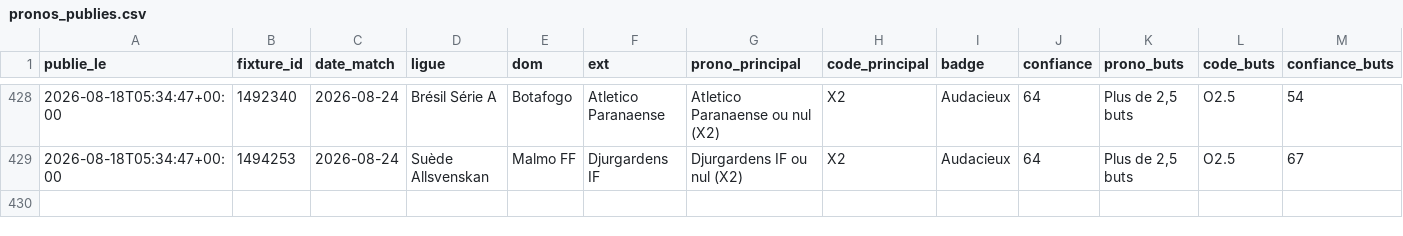
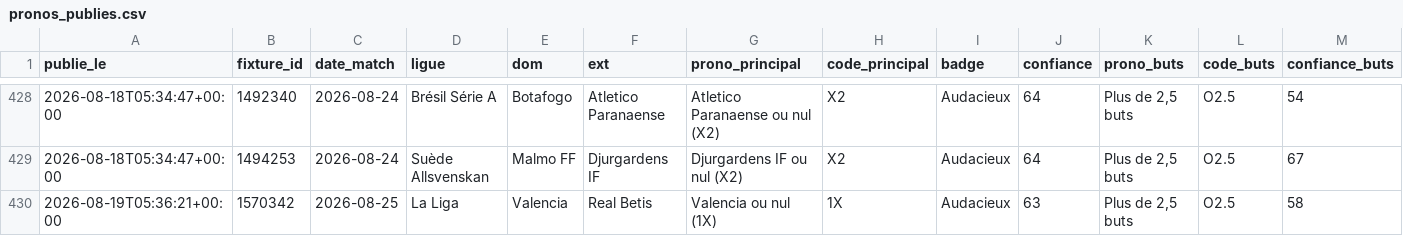
Before and after one commit to sebastiengastonmbaye-tech/moteur-pronos, a CSV file: donnees/pronos_publies.csv, drawn as a sheet; only a part is shown, gaps mark what is left out; rows hold the shown columns only; the diff names each change by its address in the sheet, - before the commit and + after, or states it on an @@ line.

Commit message:
Pronos du 2026-08-19 05:36 UTC

```diff
--- a/donnees/pronos_publies.csv
+++ b/donnees/pronos_publies.csv
+row 430: 2026-08-19T05:36:21+00:00 | 1570342 | 2026-08-25 | La Liga | Valencia | Real Betis | Valencia ou nul (1X) | 1X | Audacieux | 63 | Plus de 2,5 buts | O2.5 | 58
```
Also changed, not shown: 1 other file.
